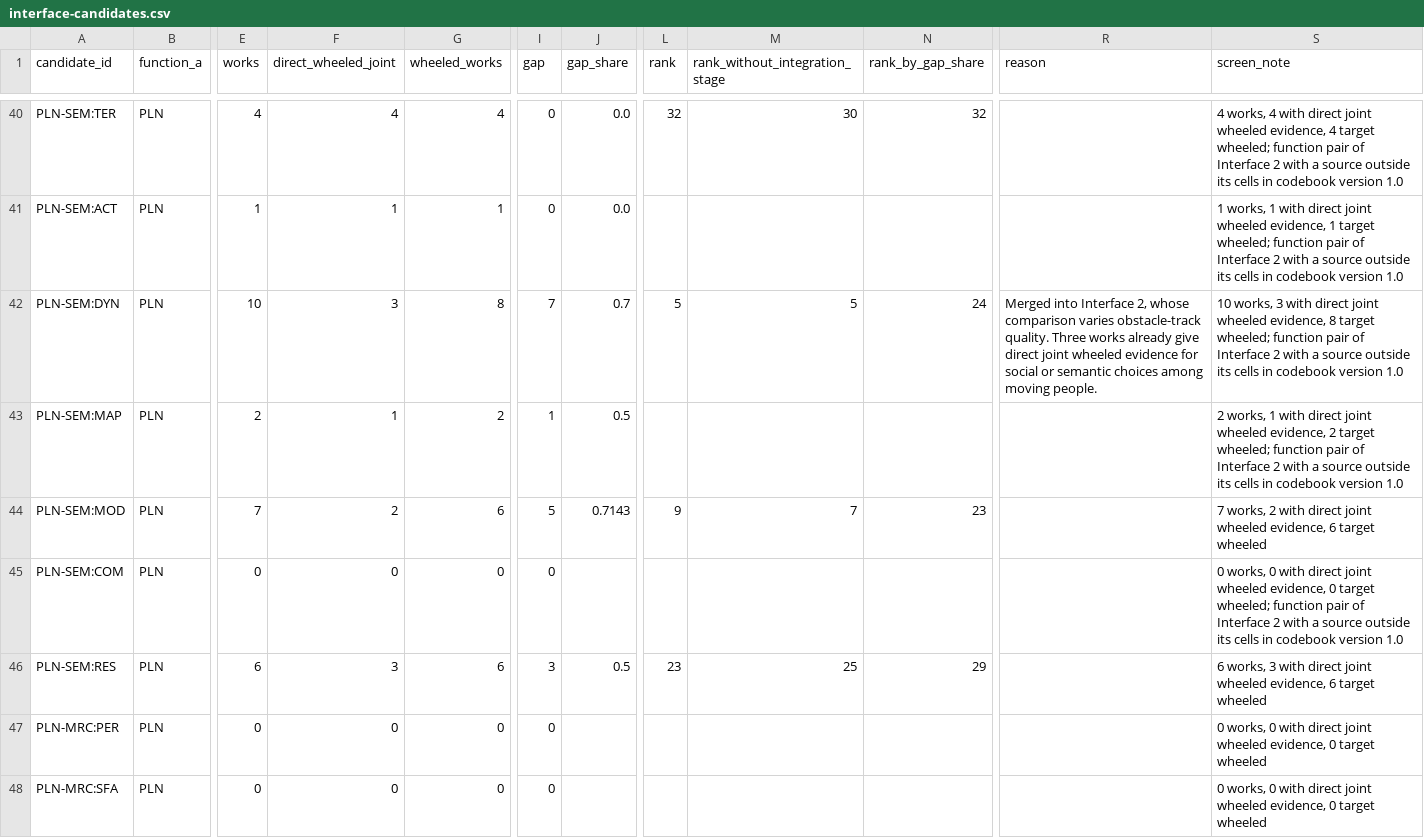
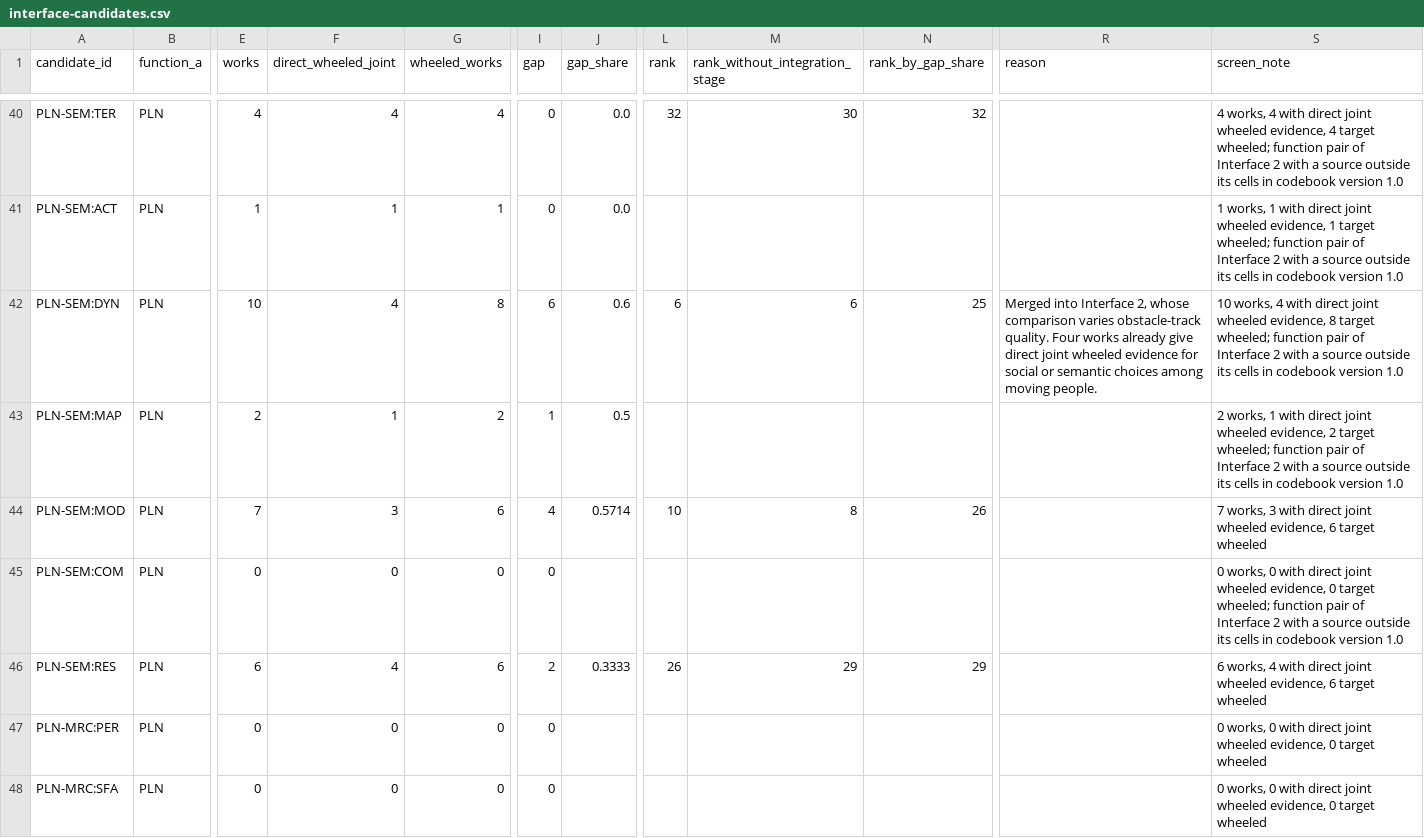
Before and after one commit to EnosElinsa/wheeltec-smart-car-literature, a CSV file: 05-survey/manuscript/generated/interface-candidates.csv, drawn as a sheet; only a part is shown, gaps mark what is left out; the diff covers the shown part only; the diff names each change by its address in the sheet, - before the commit and + after, or states it on an @@ line.

```diff
--- a/05-survey/manuscript/generated/interface-candidates.csv
+++ b/05-survey/manuscript/generated/interface-candidates.csv
-F42 (direct_wheeled_joint): 3
+F42 (direct_wheeled_joint): 4
-I42 (gap): 7
+I42 (gap): 6
-J42 (gap_share): 0.7
+J42 (gap_share): 0.6
-L42 (rank): 5
+L42 (rank): 6
-M42 (rank_without_integration_stage): 5
+M42 (rank_without_integration_stage): 6
-N42 (rank_by_gap_share): 24
+N42 (rank_by_gap_share): 25
-R42 (reason): …obstacle-track quality. Three works already…
+R42 (reason): …obstacle-track quality. Four works already…
-S42 (screen_note): 10 works, 3 with direct…
+S42 (screen_note): 10 works, 4 with direct…
-F44 (direct_wheeled_joint): 2
+F44 (direct_wheeled_joint): 3
-I44 (gap): 5
+I44 (gap): 4
-J44 (gap_share): 0.7143
+J44 (gap_share): 0.5714
-L44 (rank): 9
+L44 (rank): 10
-M44 (rank_without_integration_stage): 7
+M44 (rank_without_integration_stage): 8
-N44 (rank_by_gap_share): 23
+N44 (rank_by_gap_share): 26
-S44 (screen_note): 7 works, 2 with direct…
+S44 (screen_note): 7 works, 3 with direct…
-F46 (direct_wheeled_joint): 3
+F46 (direct_wheeled_joint): 4
-I46 (gap): 3
+I46 (gap): 2
-J46 (gap_share): 0.5
+J46 (gap_share): 0.3333
-L46 (rank): 23
+L46 (rank): 26
-M46 (rank_without_integration_stage): 25
+M46 (rank_without_integration_stage): 29
-S46 (screen_note): 6 works, 3 with direct…
+S46 (screen_note): 6 works, 4 with direct…
```
Also changed, not shown: 54 edited cells elsewhere in this file, 05-survey/manuscript/generated/evidence-codes.csv, 05-survey/manuscript/generated/function-pair-cooccurrence.csv, 27 other files.
